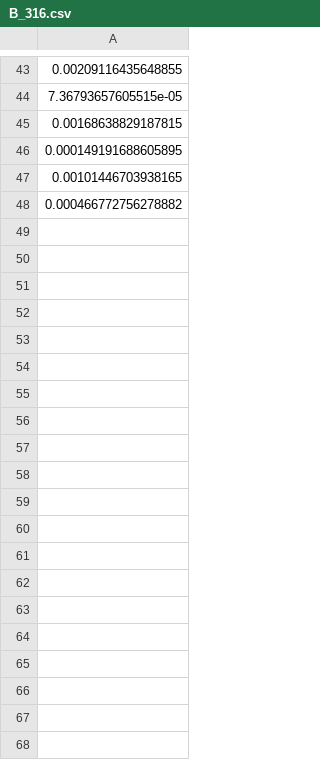
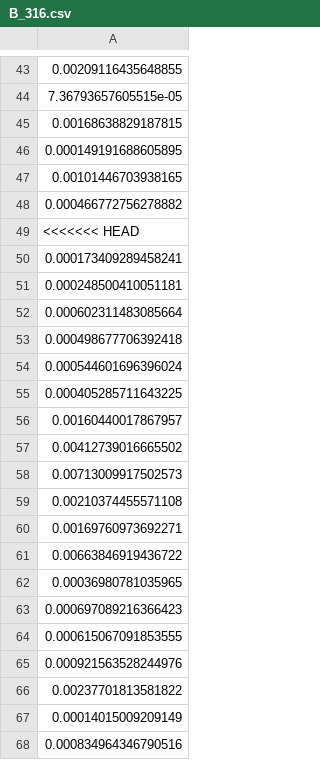
Before and after one commit to mkomod/statml-bayes, a CSV file: R/output/B_316.csv, drawn as a sheet; only a part is shown, gaps mark what is left out; the diff covers the shown part only; the diff names each change by its address in the sheet, - before the commit and + after, or states it on an @@ line.

```diff
--- a/R/output/B_316.csv
+++ b/R/output/B_316.csv
+row 49: <<<<<<< HEAD
+row 50: 0.000173409289458241
+row 51: 0.000248500410051181
+row 52: 0.000602311483085664
+row 53: 0.000498677706392418
+row 54: 0.000544601696396024
+row 55: 0.000405285711643225
+row 56: 0.00160440017867957
+row 57: 0.00412739016665502
+row 58: 0.00713009917502573
+row 59: 0.00210374455571108
+row 60: 0.00169760973692271
+row 61: 0.00663846919436722
+row 62: 0.00036980781035965
+row 63: 0.000697089216366423
+row 64: 0.000615067091853555
+row 65: 0.000921563528244976
+row 66: 0.00237701813581822
+row 67: 0.00014015009209149
+row 68: 0.000834964346790516
```
Also changed, not shown: 64 added rows elsewhere in this file, R/output/B_1000.csv, R/output/B_178.csv, 4 other files.
